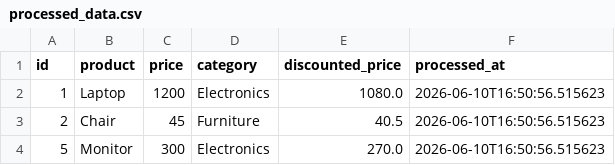
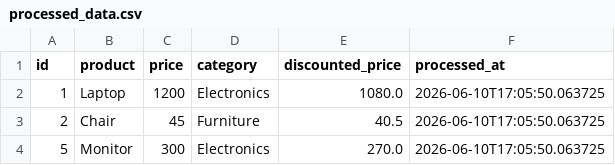
Before and after one commit to GDGoC-FPTU/data-pipeline-observability-2-MminhKhoa21, a CSV file: processed_data.csv, drawn as a sheet.

```diff
--- a/processed_data.csv
+++ b/processed_data.csv
@@ -1,4 +1,4 @@
 id,product,price,category,discounted_price,processed_at
-1,Laptop,1200,Electronics,1080.0,2026-06-10T16:50:56.515623
-2,Chair,45,Furniture,40.5,2026-06-10T16:50:56.515623
-5,Monitor,300,Electronics,270.0,2026-06-10T16:50:56.515623
+1,Laptop,1200,Electronics,1080.0,2026-06-10T17:05:50.063725
+2,Chair,45,Furniture,40.5,2026-06-10T17:05:50.063725
+5,Monitor,300,Electronics,270.0,2026-06-10T17:05:50.063725
```
Also changed, not shown: 1 other file.
